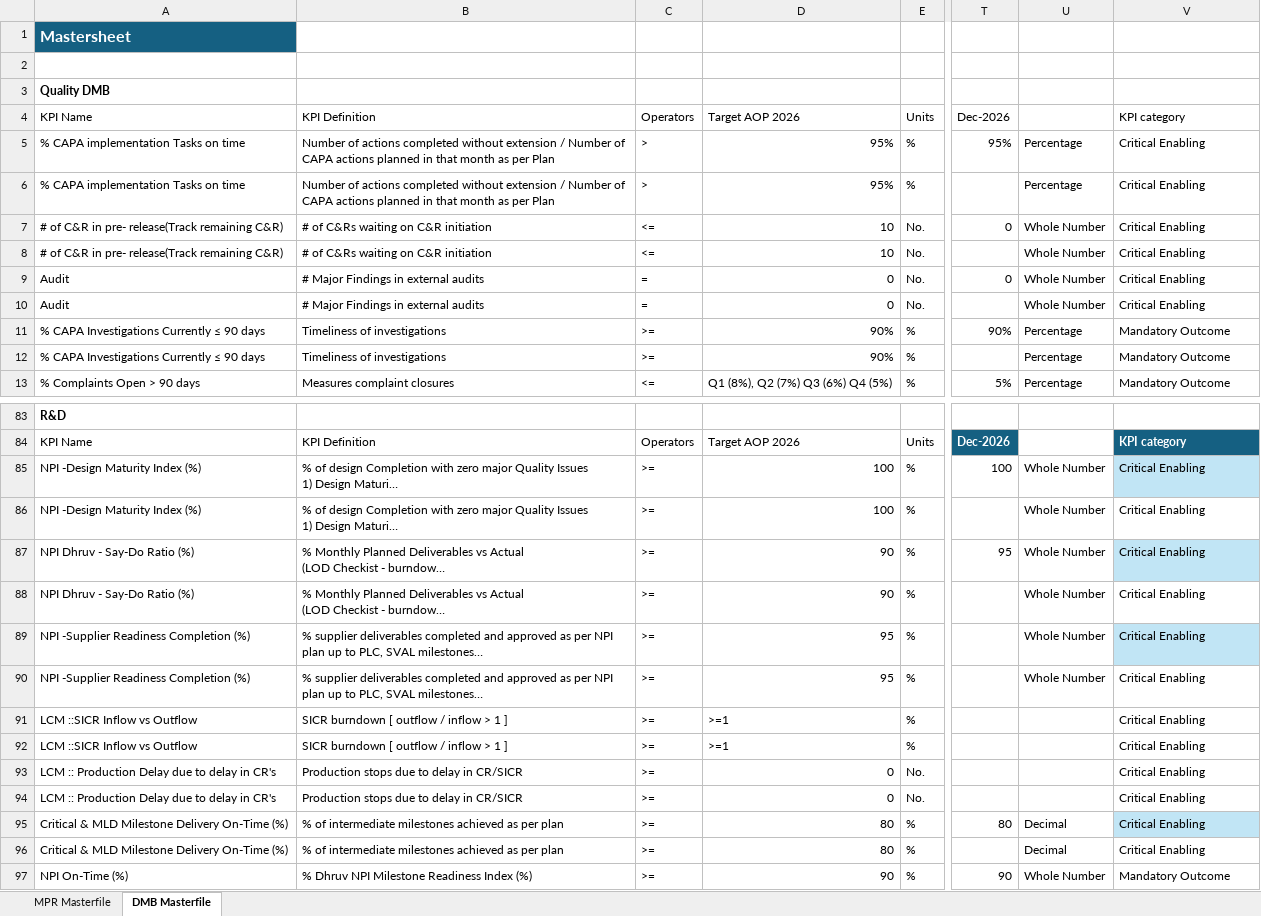
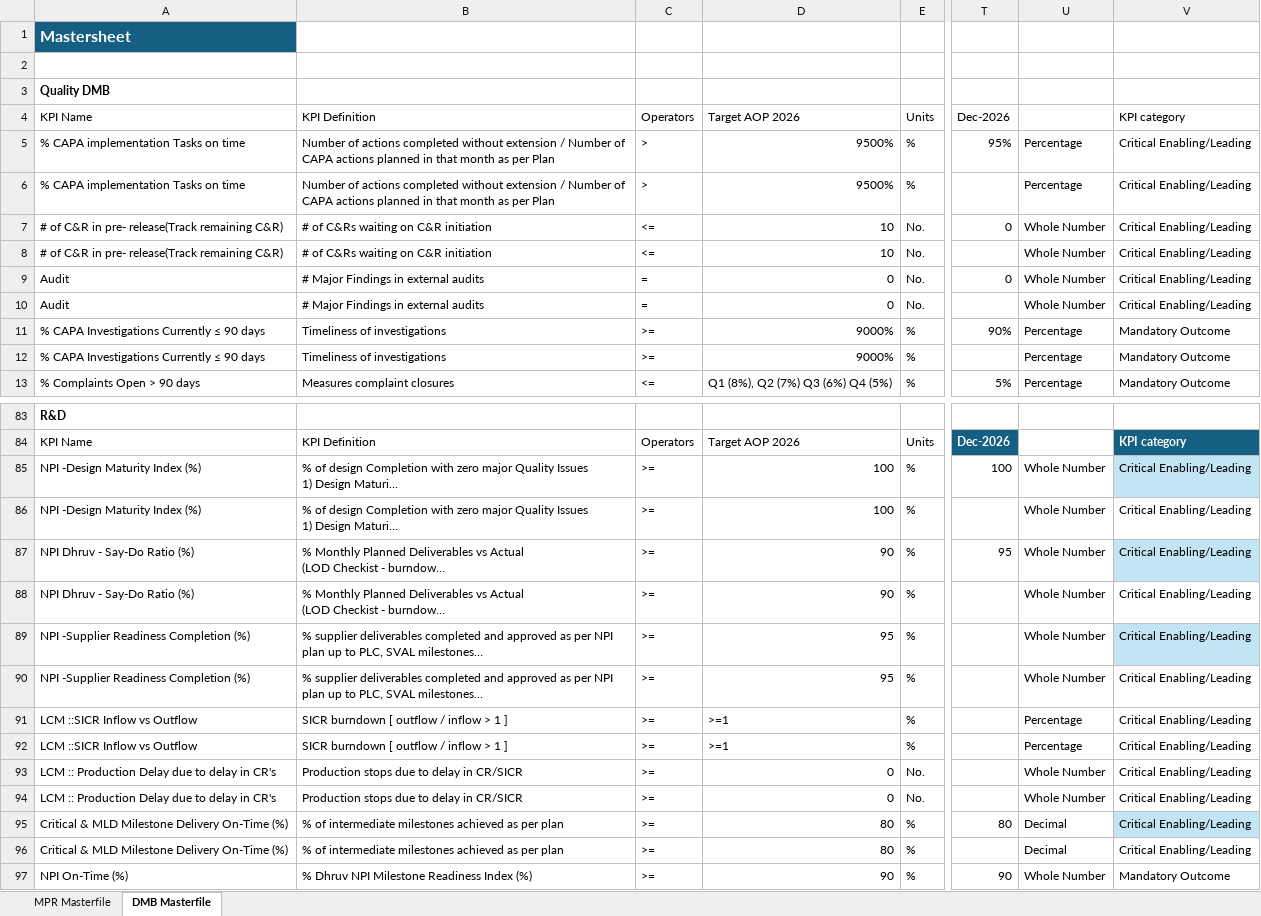
Before and after one commit to pratibha131/DMB-Dashboard, an Excel workbook: data/Masterfile_DMB_Dashboard.xlsx, sheet DMB Masterfile, drawn as a sheet; only a part is shown, gaps mark what is left out; long unchanged cells end in …; values as stored, in another font and other column widths than the file's, no borders; table styles not drawn; the diff covers the shown part only; the diff names each change by its address in the sheet, - before the commit and + after, or states it on an @@ line.

Commit message:
Auto-sync Masterfile_DMB_Dashboard.xlsx from SharePoint via live sync [skip ci]

```diff
--- a/data/Masterfile_DMB_Dashboard.xlsx (sheet DMB Masterfile)
+++ b/data/Masterfile_DMB_Dashboard.xlsx (sheet DMB Masterfile)
-D5:D6: 95%
+D5:D6: 9500%
-V5:V10: Critical Enabling
+V5:V10: Critical Enabling/Leading
-D11:D12: 90%
+D11:D12: 9000%
-V85:V96: Critical Enabling
+V85:V96: Critical Enabling/Leading
-U91:U92: (empty)
+U91:U92: Percentage
-U93:U94: (empty)
+U93:U94: Whole Number
```
Also changed, not shown: 89 edited cells elsewhere in this sheet, sheet MPR Masterfile, hidden cells.
